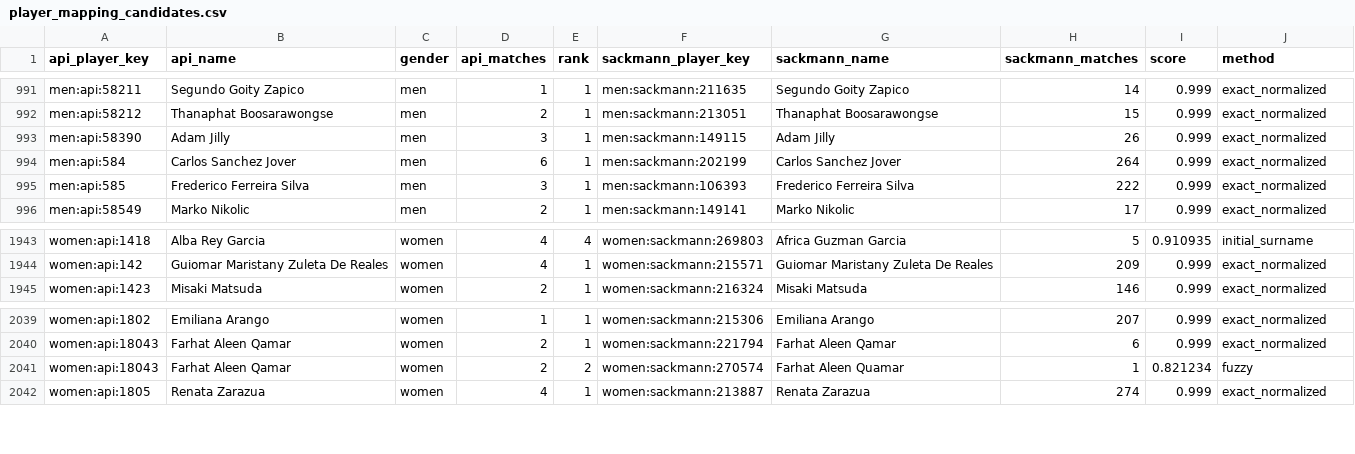
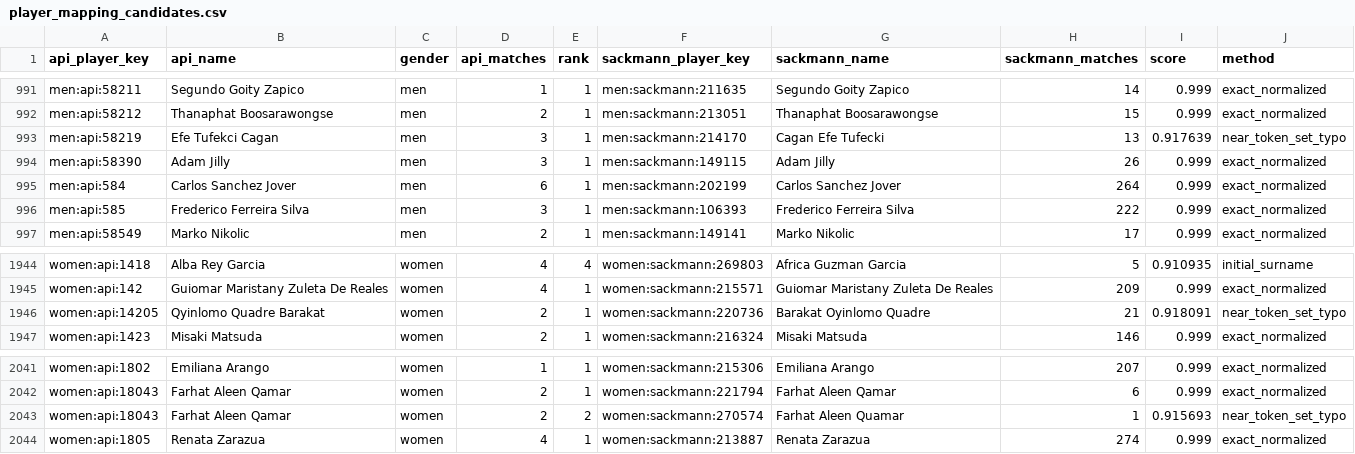
Before and after one commit to jakobm121/TLE, a CSV file: data/reports/api_tennis/player_mapping_candidates.csv, drawn as a sheet; only a part is shown, gaps mark what is left out.

```diff
--- a/data/reports/api_tennis/player_mapping_candidates.csv
+++ b/data/reports/api_tennis/player_mapping_candidates.csv
@@ -992,2 +992,3 @@ men:api:58211,Segundo Goity Zapico,men,1,1,men:sackmann:211635,Segundo Goity Zap
 men:api:58212,Thanaphat Boosarawongse,men,2,1,men:sackmann:213051,Thanaphat Boosarawongse,15,0.999,exact_normalized
+men:api:58219,Efe Tufekci Cagan,men,3,1,men:sackmann:214170,Cagan Efe Tufecki,13,0.917639,near_token_set_typo
 men:api:58390,Adam Jilly,men,3,1,men:sackmann:149115,Adam Jilly,26,0.999,exact_normalized
@@ -1944,2 +1945,3 @@ women:api:1418,Alba Rey Garcia,women,4,4,women:sackmann:269803,Africa Guzman Gar
 women:api:142,Guiomar Maristany Zuleta De Reales,women,4,1,women:sackmann:215571,Guiomar Maristany Zuleta De Reales,209,0.999,exact_normalized
+women:api:14205,Qyinlomo Quadre Barakat,women,2,1,women:sackmann:220736,Barakat Oyinlomo Quadre,21,0.918091,near_token_set_typo
 women:api:1423,Misaki Matsuda,women,2,1,women:sackmann:216324,Misaki Matsuda,146,0.999,exact_normalized
@@ -2040,3 +2042,3 @@ women:api:1802,Emiliana Arango,women,1,1,women:sackmann:215306,Emiliana Arango,2
 women:api:18043,Farhat Aleen Qamar,women,2,1,women:sackmann:221794,Farhat Aleen Qamar,6,0.999,exact_normalized
-women:api:18043,Farhat Aleen Qamar,women,2,2,women:sackmann:270574,Farhat Aleen Quamar,1,0.821234,fuzzy
+women:api:18043,Farhat Aleen Qamar,women,2,2,women:sackmann:270574,Farhat Aleen Quamar,1,0.915693,near_token_set_typo
 women:api:1805,Renata Zarazua,women,4,1,women:sackmann:213887,Renata Zarazua,274,0.999,exact_normalized
```
Also changed, not shown: 2 other files.
